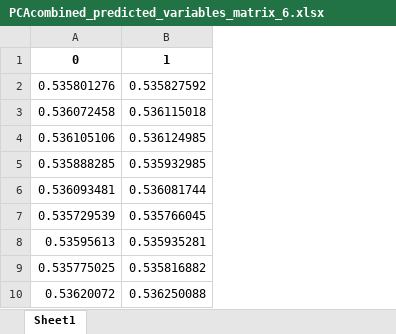
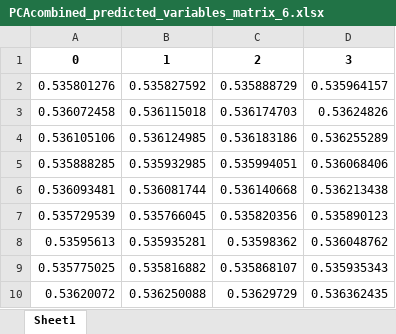
Before and after one commit to mayacamstra/04.-Models, an Excel workbook: PCAcombined_predicted_variables_matrix_6.xlsx, sheet Sheet1, drawn as a sheet; only a part is shown; values as stored, in another font and other column widths than the file's, no borders; the diff names each change by its address in the sheet, - before the commit and + after, or states it on an @@ line.

```diff
--- a/PCAcombined_predicted_variables_matrix_6.xlsx (sheet Sheet1)
+++ b/PCAcombined_predicted_variables_matrix_6.xlsx (sheet Sheet1)
+column C, rows 1-10: 2 | 0.535888729 | 0.536174703 | 0.536183186 | 0.535994051 | 0.536140668 | 0.535820356 | 0.53598362 | 0.535868107 | 0.53629729
+column D, rows 1-10: 3 | 0.535964157 | 0.53624826 | 0.536255289 | 0.536068406 | 0.536213438 | 0.535890123 | 0.536048762 | 0.535935343 | 0.536362435
```
Also changed, not shown: PCAcombined_predicted_variables_matrix_10.xlsx, PCAcombined_predicted_variables_matrix_12.xlsx, 15 other files.
